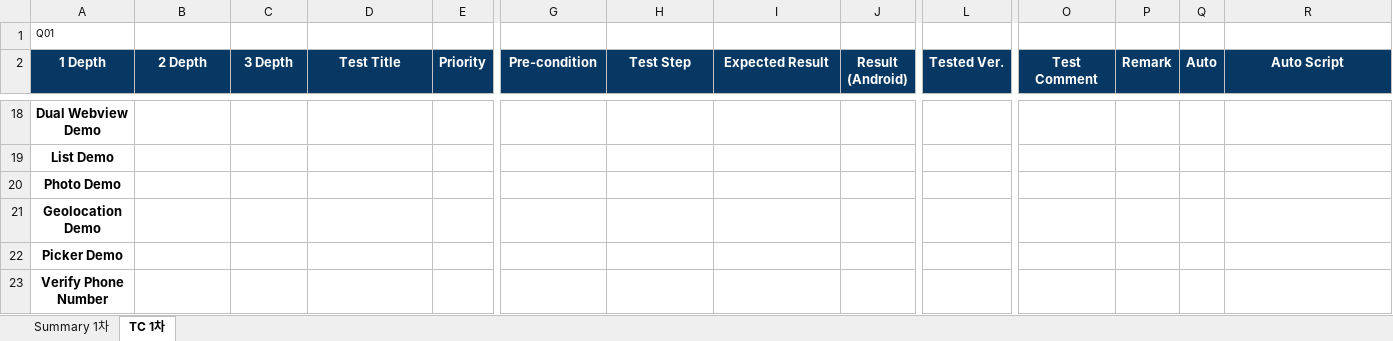
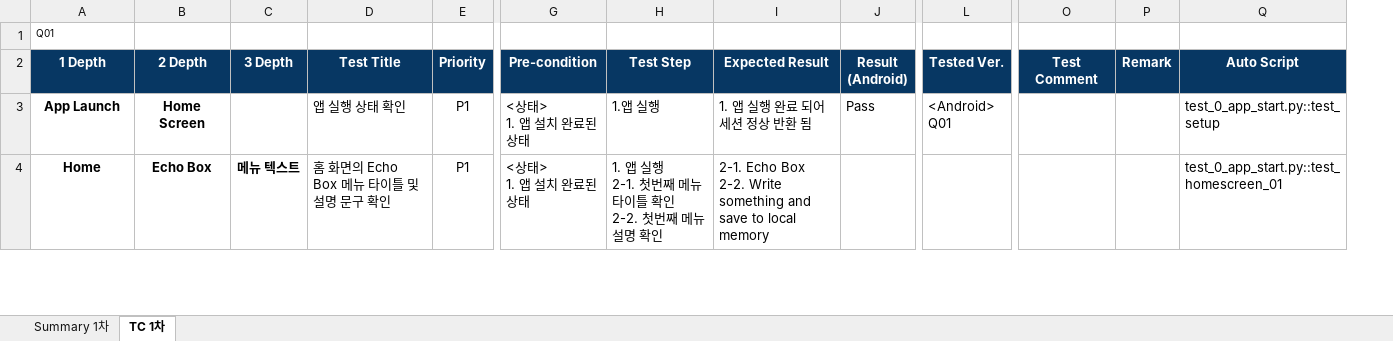
Before and after one commit to leeyeonjung/appium_the_app, an Excel workbook: testcase_excel/(Testcase)The_App.xlsm, sheet TC 1차, drawn as a sheet; only a part is shown, gaps mark what is left out; values as stored, in another font and other column widths than the file's, no borders; removed rows and columns are numbered as before the commit, all else as after; rows hold the shown columns only; ↵ is a line break in a cell; the diff covers the shown part only; the diff names each change by its address in the sheet, - before the commit and + after, or states it on an @@ line.

```diff
--- a/testcase_excel/(Testcase)The_App.xlsm (sheet TC 1차)
+++ b/testcase_excel/(Testcase)The_App.xlsm (sheet TC 1차)
-column Q (Auto), empty
-row 18: Dual Webview Demo
-row 19: List Demo
-row 20: Photo Demo
-row 21: Geolocation Demo
-row 22: Picker Demo
-row 23: Verify Phone Number
+row 3: App Launch | Home Screen |  | 앱 실행 상태 확인 | P1 | <상태> ↵ 1. 앱 설치 완료된 상태 | 1.앱 실행 | 1. 앱 실행 완료 되어 세션 정상 반환 됨 | Pass | <Android> ↵ Q01 |  |  | test_0_app_start.py::test_setup
+row 4: Home | Echo Box | 메뉴 텍스트 | 홈 화면의 Echo Box 메뉴 타이틀 및 설명 문구 확인 | P1 | <상태> ↵ 1. 앱 설치 완료된 상태 | 1. 앱 실행 ↵ 2-1. 첫번째 메뉴 타이틀 확인 ↵ 2-2. 첫번째 메뉴 설명 확인 | 2-1. Echo Box ↵ 2-2. Write something and save to local memory |  |  |  |  | test_0_app_start.py::test_homescreen_01
```
Also changed, not shown: 30 added rows and 15 removed rows elsewhere in this sheet.
